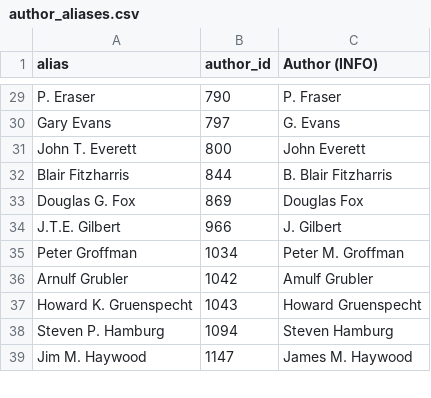
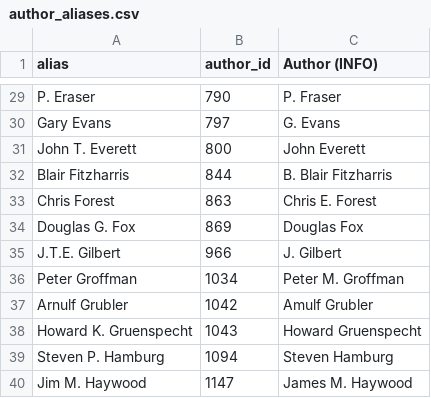
Before and after one commit to eric-brechemier/ipcc-database, a CSV file: data/author_aliases.csv, drawn as a sheet; only a part is shown, gaps mark what is left out; the diff names each change by its address in the sheet, - before the commit and + after, or states it on an @@ line.

Commit message:
Rename author 'Chris Forest' to 'Chris E. Forest'
I also recorded 'Chris Forest' as an alias.

This author contributed in WGI to AR4 and AR5:
http://ploneprod.met.psu.edu/people/cef13

He was listed as 'FOREST, Chris' in appendix AR4,
and 'Chris E. Forest' in AR5.

```diff
--- a/data/author_aliases.csv
+++ b/data/author_aliases.csv
+row 33: Chris Forest | 863 | Chris E. Forest
```
Also changed, not shown: data/author_institutions.csv, data/authors.csv, 2 other files.
